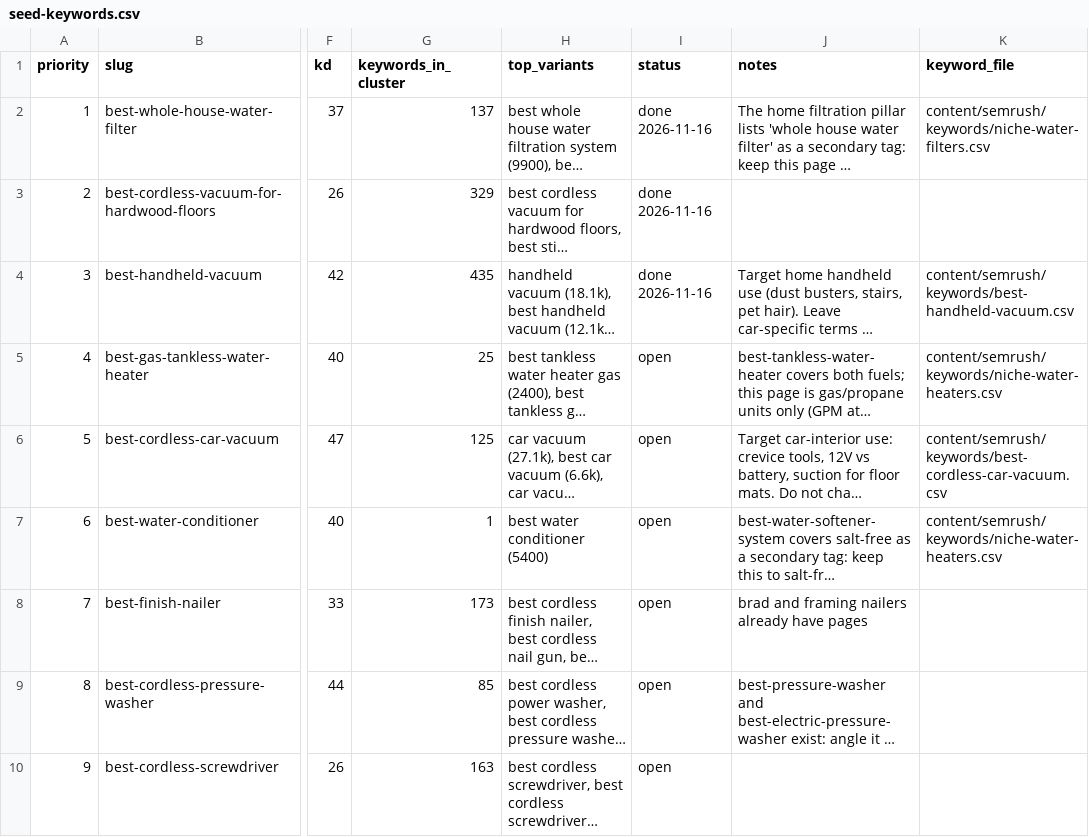
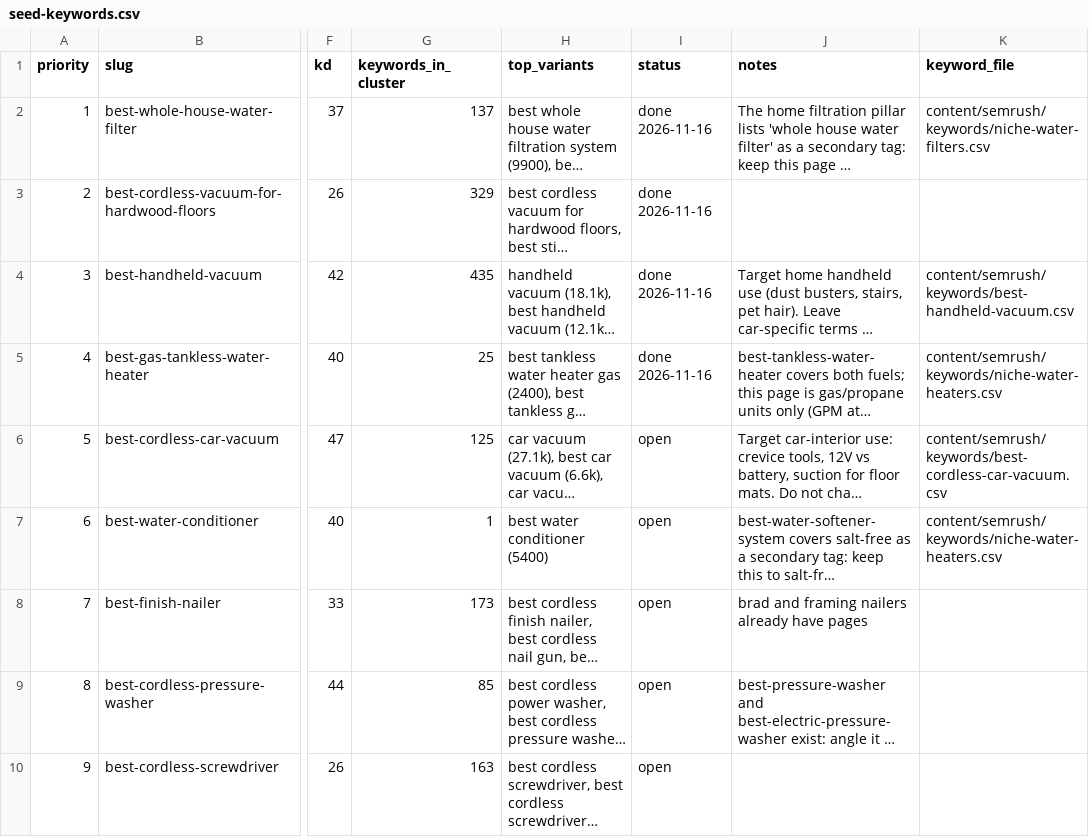
Before and after one commit to shaheertiger/The-Honest-Reviewers, a CSV file: content/semrush/seed-keywords.csv, drawn as a sheet; only a part is shown, gaps mark what is left out; long unchanged cells end in …; the diff names each change by its address in the sheet, - before the commit and + after, or states it on an @@ line.

```diff
--- a/content/semrush/seed-keywords.csv
+++ b/content/semrush/seed-keywords.csv
-I5 (status): open
+I5 (status): done 2026-11-16
```
Also changed, not shown: 10 other files.
